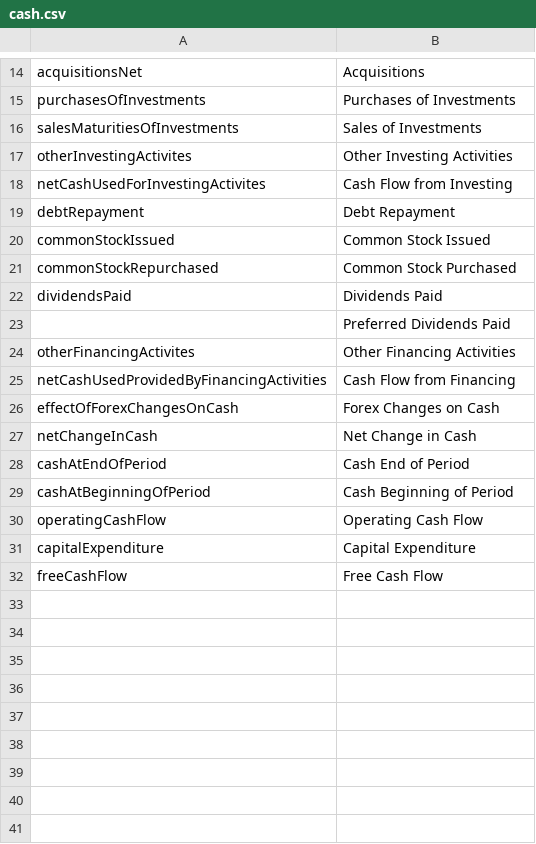
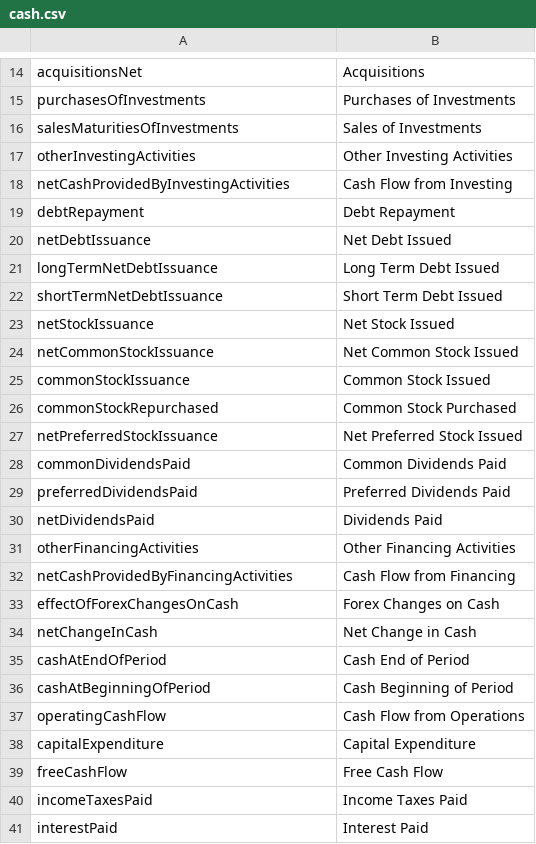
Before and after one commit to wavebyrd/FinanceToolkit, a CSV file: financetoolkit/normalization/cash.csv, drawn as a sheet; only a part is shown, gaps mark what is left out; the diff covers the shown part only.

```diff
--- a/financetoolkit/normalization/cash.csv
+++ b/financetoolkit/normalization/cash.csv
@@ -16,11 +16,18 @@ purchasesOfInvestments,Purchases of Investments
 salesMaturitiesOfInvestments,Sales of Investments
-otherInvestingActivites,Other Investing Activities
-netCashUsedForInvestingActivites,Cash Flow from Investing
+otherInvestingActivities,Other Investing Activities
+netCashProvidedByInvestingActivities,Cash Flow from Investing
 debtRepayment,Debt Repayment
-commonStockIssued,Common Stock Issued
+netDebtIssuance,Net Debt Issued
+longTermNetDebtIssuance,Long Term Debt Issued
+shortTermNetDebtIssuance,Short Term Debt Issued
+netStockIssuance,Net Stock Issued
+netCommonStockIssuance,Net Common Stock Issued
+commonStockIssuance,Common Stock Issued
 commonStockRepurchased,Common Stock Purchased
-dividendsPaid,Dividends Paid
-,Preferred Dividends Paid
-otherFinancingActivites,Other Financing Activities
-netCashUsedProvidedByFinancingActivities,Cash Flow from Financing
+netPreferredStockIssuance,Net Preferred Stock Issued
+commonDividendsPaid,Common Dividends Paid
+preferredDividendsPaid,Preferred Dividends Paid
+netDividendsPaid,Dividends Paid
+otherFinancingActivities,Other Financing Activities
+netCashProvidedByFinancingActivities,Cash Flow from Financing
 effectOfForexChangesOnCash,Forex Changes on Cash
@@ -29,4 +36,6 @@ cashAtEndOfPeriod,Cash End of Period
 cashAtBeginningOfPeriod,Cash Beginning of Period
-operatingCashFlow,Operating Cash Flow
+operatingCashFlow,Cash Flow from Operations
 capitalExpenditure,Capital Expenditure
 freeCashFlow,Free Cash Flow
+incomeTaxesPaid,Income Taxes Paid
+interestPaid,Interest Paid
```
Also changed, not shown: 4 edited cells elsewhere in this file, financetoolkit/normalization/balance.csv, financetoolkit/normalization/income.csv.
